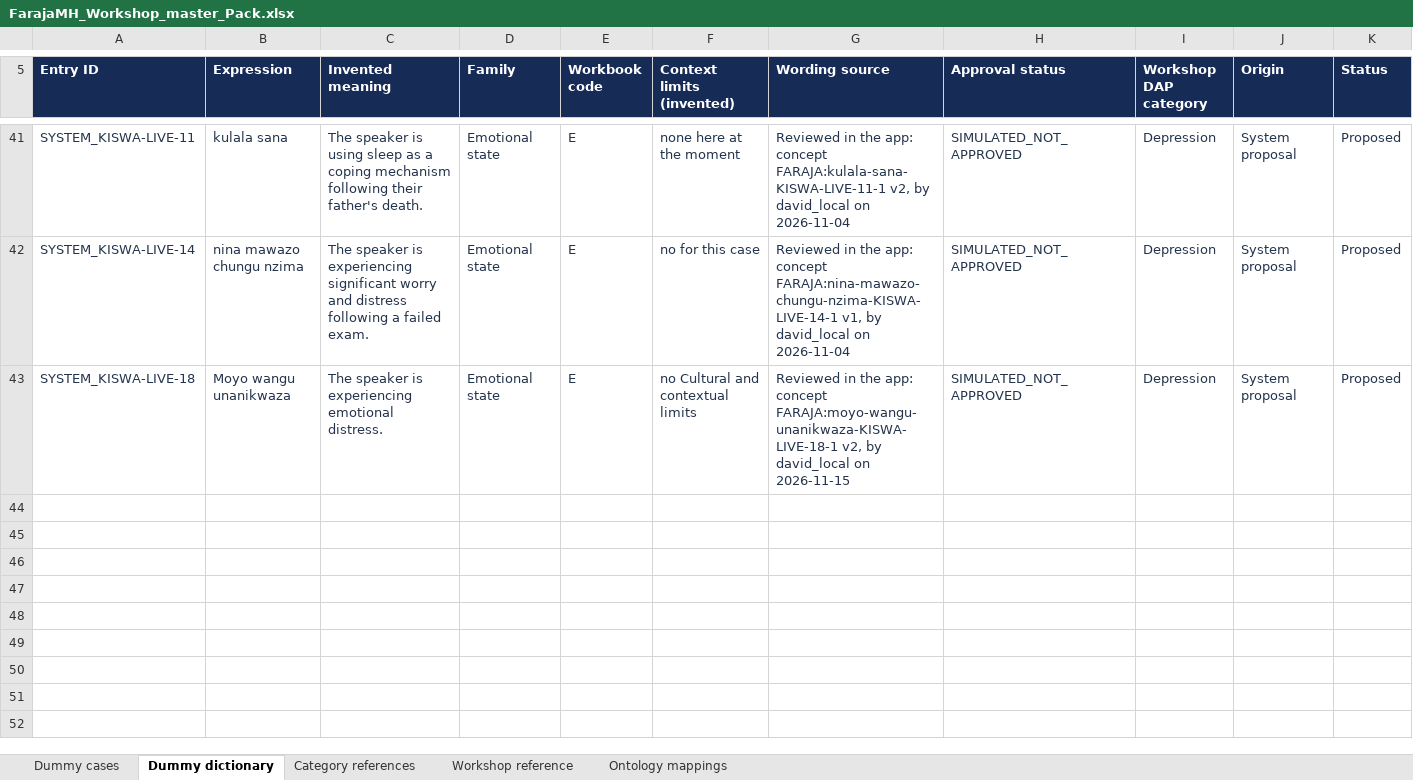
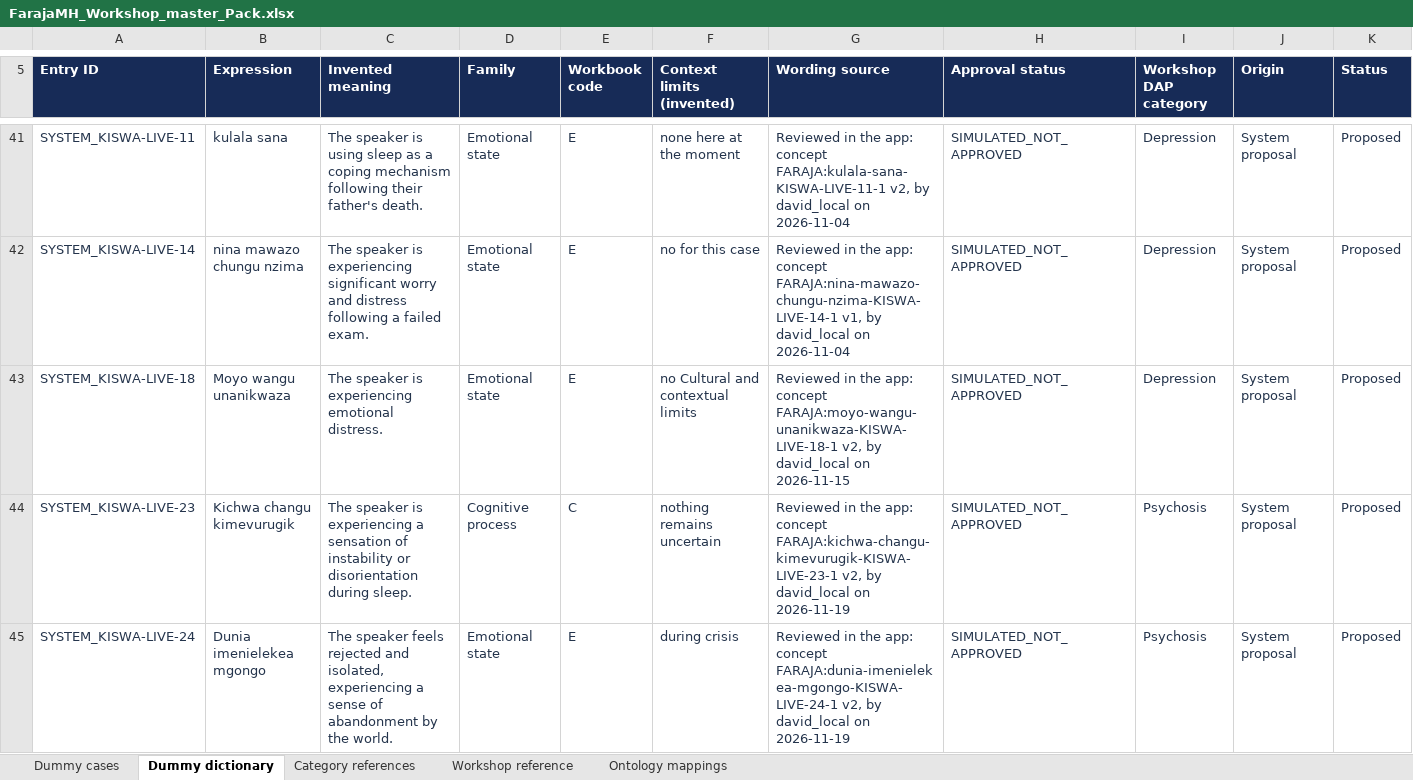
Before and after one commit to daakiv/FarajaMH-minority-report, an Excel workbook: outputs/workshop-dummy/FarajaMH_Workshop_master_Pack.xlsx, sheet Dummy dictionary, drawn as a sheet; only a part is shown, gaps mark what is left out; values as stored, in another font and other column widths than the file's, no borders; rows hold the shown columns only; the diff names each change by its address in the sheet, - before the commit and + after, or states it on an @@ line.

Commit message:
Sync master workbook when a concept is saved; remove proposals whose concept no longer qualifies

```diff
--- a/outputs/workshop-dummy/FarajaMH_Workshop_master_Pack.xlsx (sheet Dummy dictionary)
+++ b/outputs/workshop-dummy/FarajaMH_Workshop_master_Pack.xlsx (sheet Dummy dictionary)
+row 44: SYSTEM_KISWA-LIVE-23 | Kichwa changu kimevurugik | The speaker is experiencing a sensation of instability or disorientation during sleep. | Cognitive process | C | nothing remains uncertain | Reviewed in the app: concept FARAJA:kichwa-changu-kimevurugik-KISWA-LIVE-23-1 v2, by david_local on 2026-11-19 | SIMULATED_NOT_APPROVED | Psychosis | System proposal | Proposed
+row 45: SYSTEM_KISWA-LIVE-24 | Dunia imenielekea mgongo | The speaker feels rejected and isolated, experiencing a sense of abandonment by the world. | Emotional state | E | during crisis | Reviewed in the app: concept FARAJA:dunia-imenielekea-mgongo-KISWA-LIVE-24-1 v2, by david_local on 2026-11-19 | SIMULATED_NOT_APPROVED | Psychosis | System proposal | Proposed
```
Also changed, not shown: 5 other files.
